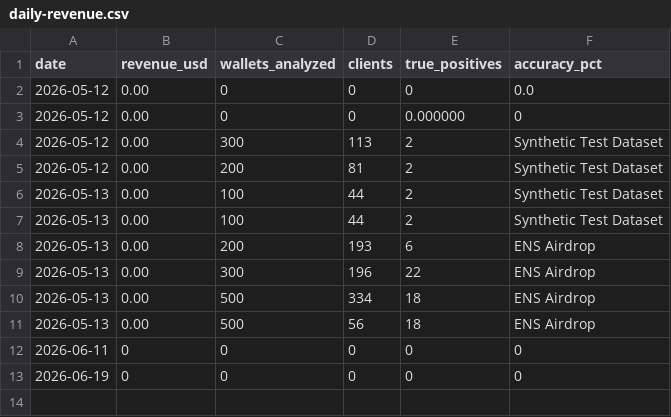
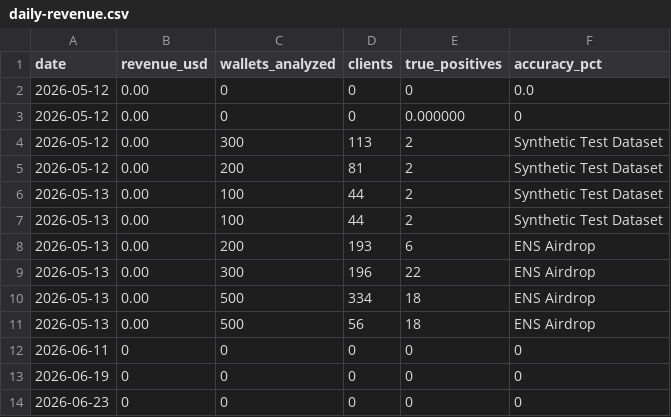
Before and after one commit to ghassan-gaidi/sybil-detection-oracle, a CSV file: metrics/daily-revenue.csv, drawn as a sheet; the diff names each change by its address in the sheet, - before the commit and + after, or states it on an @@ line.

Commit message:
[2026-06-23] Daily metrics | Revenue: $0.00 |

```diff
--- a/metrics/daily-revenue.csv
+++ b/metrics/daily-revenue.csv
+row 14: 2026-06-23 | 0 | 0 | 0 | 0 | 0
```
